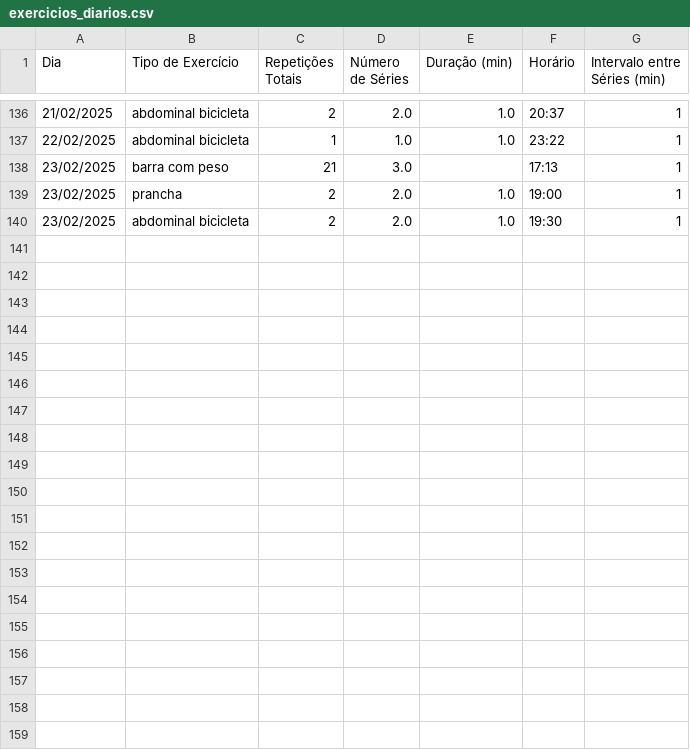
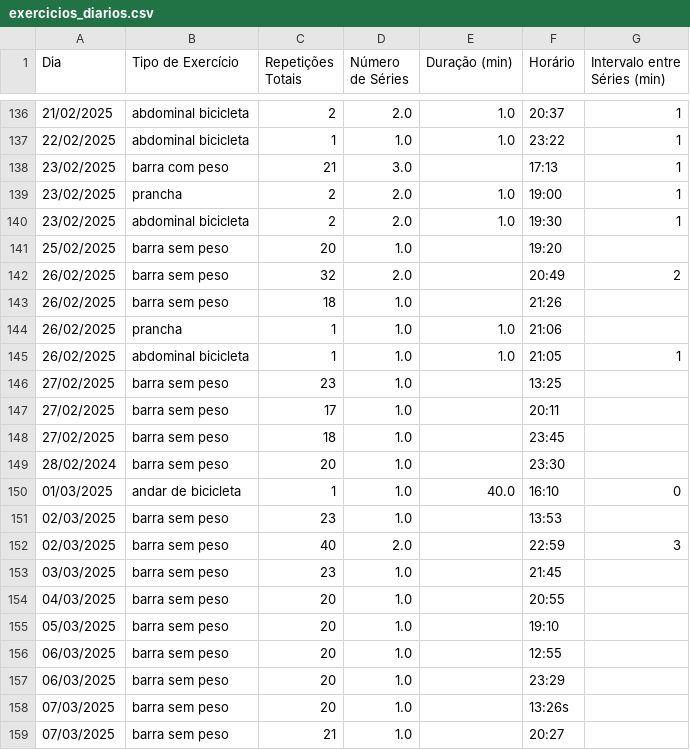
Before and after one commit to Matheussantos25/App_atividades, a CSV file: exercicios_diarios.csv, drawn as a sheet; only a part is shown, gaps mark what is left out; the diff covers the shown part only; the diff names each change by its address in the sheet, - before the commit and + after, or states it on an @@ line.

```diff
--- a/exercicios_diarios.csv
+++ b/exercicios_diarios.csv
+row 141: 25/02/2025 | barra sem peso | 20 | 1.0 |  | 19:20
+row 142: 26/02/2025 | barra sem peso | 32 | 2.0 |  | 20:49 | 2
+row 143: 26/02/2025 | barra sem peso | 18 | 1.0 |  | 21:26
+row 144: 26/02/2025 | prancha | 1 | 1.0 | 1.0 | 21:06
+row 145: 26/02/2025 | abdominal bicicleta | 1 | 1.0 | 1.0 | 21:05 | 1
+row 146: 27/02/2025 | barra sem peso | 23 | 1.0 |  | 13:25
+row 147: 27/02/2025 | barra sem peso | 17 | 1.0 |  | 20:11
+row 148: 27/02/2025 | barra sem peso | 18 | 1.0 |  | 23:45
+row 149: 28/02/2024 | barra sem peso | 20 | 1.0 |  | 23:30
+row 150: 01/03/2025 | andar de bicicleta | 1 | 1.0 | 40.0 | 16:10 | 0
+row 151: 02/03/2025 | barra sem peso | 23 | 1.0 |  | 13:53
+row 152: 02/03/2025 | barra sem peso | 40 | 2.0 |  | 22:59 | 3
+row 153: 03/03/2025 | barra sem peso | 23 | 1.0 |  | 21:45
+row 154: 04/03/2025 | barra sem peso | 20 | 1.0 |  | 20:55
+row 155: 05/03/2025 | barra sem peso | 20 | 1.0 |  | 19:10
+row 156: 06/03/2025 | barra sem peso | 20 | 1.0 |  | 12:55
+row 157: 06/03/2025 | barra sem peso | 20 | 1.0 |  | 23:29
+row 158: 07/03/2025 | barra sem peso | 20 | 1.0 |  | 13:26s
+row 159: 07/03/2025 | barra sem peso | 21 | 1.0 |  | 20:27
```
Also changed, not shown: 16 added rows and 1 edited cell elsewhere in this file, exercicios_diarios_backup.csv, 1 other file.
